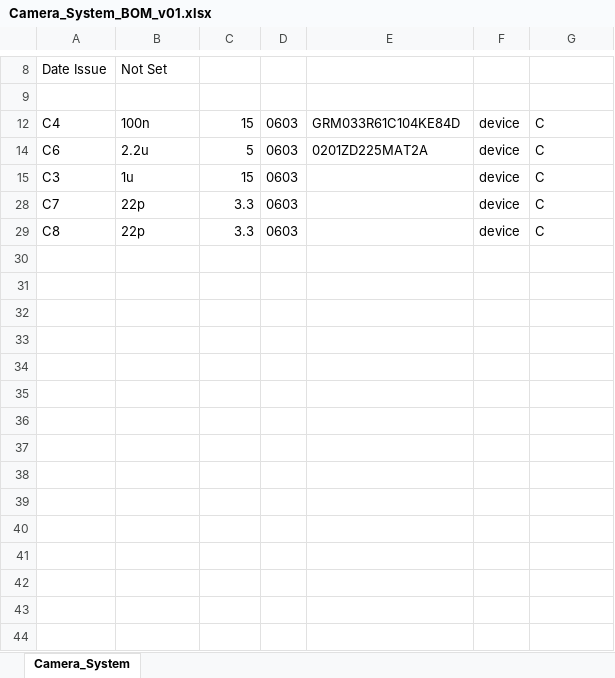
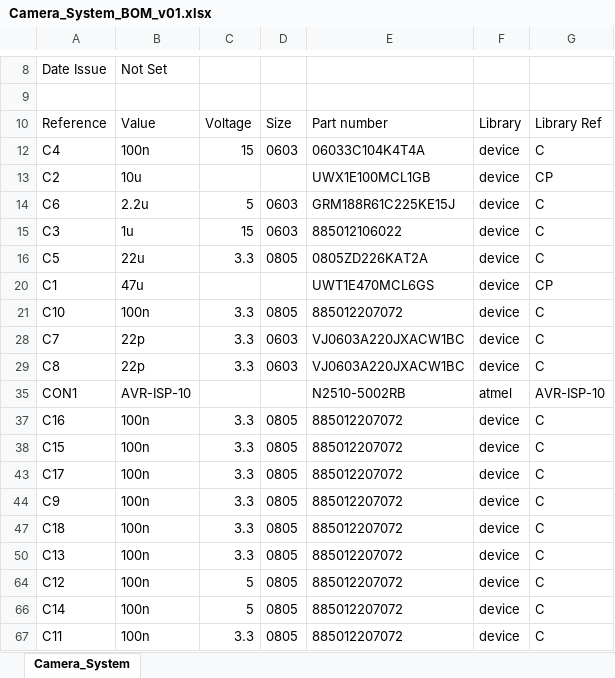
Before and after one commit to vtolenti89/Embedded, an Excel workbook: Projects/Camera_System_BOM_v01.xlsx, sheet Camera_System, drawn as a sheet; only a part is shown, gaps mark what is left out; values as stored, in another font and other column widths than the file's, no borders; the diff names each change by its address in the sheet, - before the commit and + after, or states it on an @@ line.

```diff
--- a/Projects/Camera_System_BOM_v01.xlsx (sheet Camera_System)
+++ b/Projects/Camera_System_BOM_v01.xlsx (sheet Camera_System)
@@ row 10 unhidden: Reference | Value | Voltage | Size | Part number | Library | Library Ref @@
-E12: GRM033R61C104KE84D
+E12: 06033C104K4T4A
@@ row 13 unhidden: C2 | 10u |  |  | UWX1E100MCL1GB | device | CP @@
-E14: 0201ZD225MAT2A
+E14: GRM188R61C225KE15J
-E15: (empty)
+E15: 885012106022
+row 16: C5 | 22u | 3.3 | 0805 | 0805ZD226KAT2A | device | C
@@ row 20 unhidden: C1 | 47u |  |  | UWT1E470MCL6GS | device | CP @@
+row 21: C10 | 100n | 3.3 | 0805 | 885012207072 | device | C
-E28:E29: (empty)
+E28:E29: VJ0603A220JXACW1BC
@@ row 35 unhidden: CON1 | AVR-ISP-10 |  |  | N2510-5002RB | atmel | AVR-ISP-10 @@
+row 37: C16 | 100n | 3.3 | 0805 | 885012207072 | device | C
+row 38: C15 | 100n | 3.3 | 0805 | 885012207072 | device | C
+row 43: C17 | 100n | 3.3 | 0805 | 885012207072 | device | C
+row 44: C9 | 100n | 3.3 | 0805 | 885012207072 | device | C
+row 47: C18 | 100n | 3.3 | 0805 | 885012207072 | device | C
+row 50: C13 | 100n | 3.3 | 0805 | 885012207072 | device | C
+row 64: C12 | 100n | 5 | 0805 | 885012207072 | device | C
+row 66: C14 | 100n | 5 | 0805 | 885012207072 | device | C
+row 67: C11 | 100n | 3.3 | 0805 | 885012207072 | device | C
```
Also changed, not shown: 4 other files.
